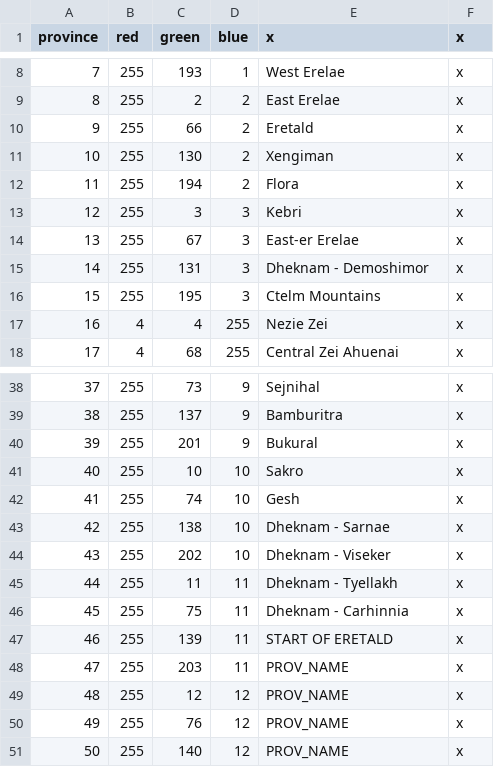
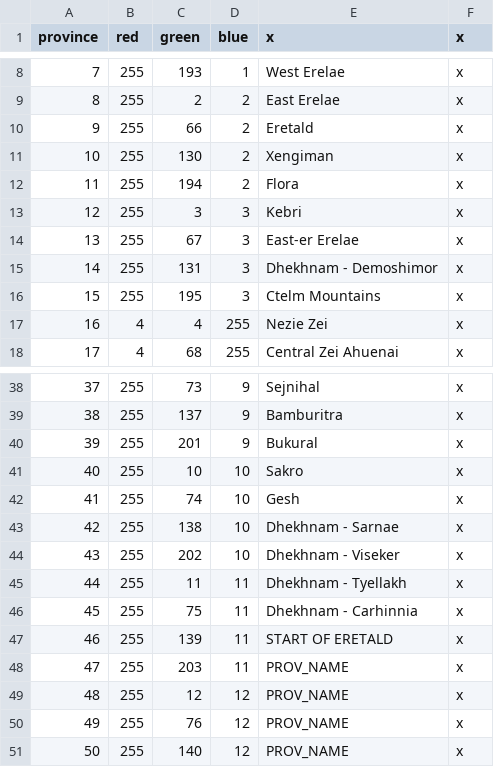
Before and after one commit to Mocha2007/mocha_verduria, a CSV file: map/definition.csv, drawn as a sheet; only a part is shown, gaps mark what is left out.

Commit message:
fixed dhekhnam spelling

```diff
--- a/map/definition.csv
+++ b/map/definition.csv
@@ -14,3 +14,3 @@ province;red;green;blue;x;x
 13;255;67;3;East-er Erelae;x
-14;255;131;3;Dheknam - Demoshimor;x
+14;255;131;3;Dhekhnam - Demoshimor;x
 15;255;195;3;Ctelm Mountains;x
@@ -42,6 +42,6 @@ province;red;green;blue;x;x
 41;255;74;10;Gesh;x
-42;255;138;10;Dheknam - Sarnae;x
-43;255;202;10;Dheknam - Viseker;x
-44;255;11;11;Dheknam - Tyellakh;x
-45;255;75;11;Dheknam - Carhinnia;x
+42;255;138;10;Dhekhnam - Sarnae;x
+43;255;202;10;Dhekhnam - Viseker;x
+44;255;11;11;Dhekhnam - Tyellakh;x
+45;255;75;11;Dhekhnam - Carhinnia;x
 46;255;139;11;START OF ERETALD;x
```
Also changed, not shown: localisation/verduria.csv, 4 other files.
